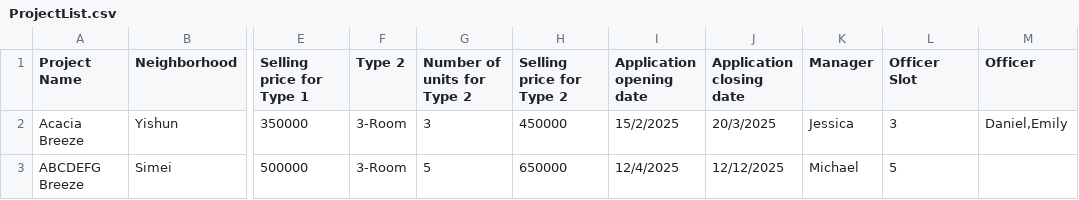
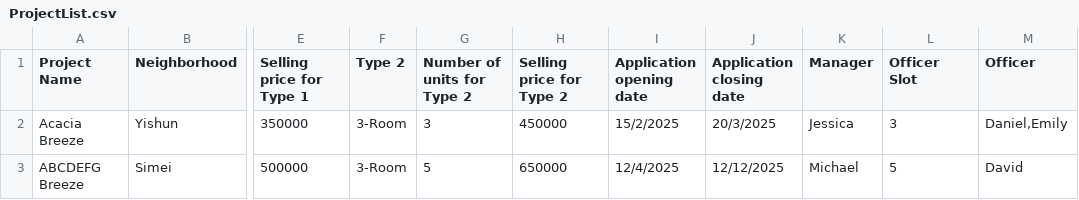
Before and after one commit to timpula/BTO-Management-System, a CSV file: ProjectList.csv, drawn as a sheet; only a part is shown, gaps mark what is left out; the diff names each change by its address in the sheet, - before the commit and + after, or states it on an @@ line.

```diff
--- a/ProjectList.csv
+++ b/ProjectList.csv
-M3 (Officer): (empty)
+M3 (Officer): David
```
Also changed, not shown: 5 other files.
